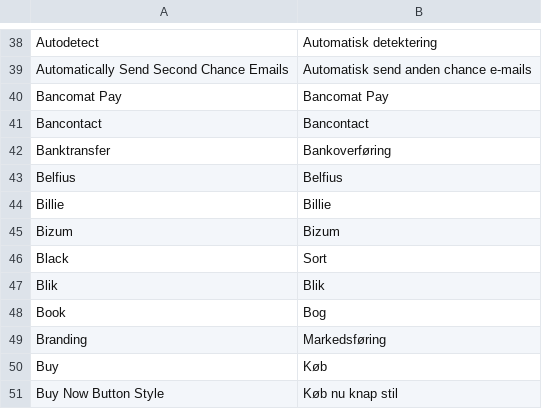
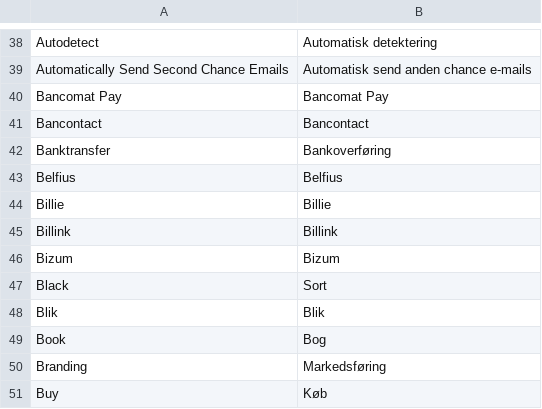
Before and after one commit to mollie/magento2, a CSV file: i18n/da_DK.csv, drawn as a sheet; only a part is shown, gaps mark what is left out; the shorter side is filled out with more unchanged rows.

Commit message:
Feature: Add Billink

```diff
--- a/i18n/da_DK.csv
+++ b/i18n/da_DK.csv
@@ -46,2 +46,3 @@
 "Billie","Billie"
+"Billink","Billink"
 "Bizum","Bizum"
```
Also changed, not shown: i18n/de_DE.csv, i18n/el_GR.csv, 47 other files.
